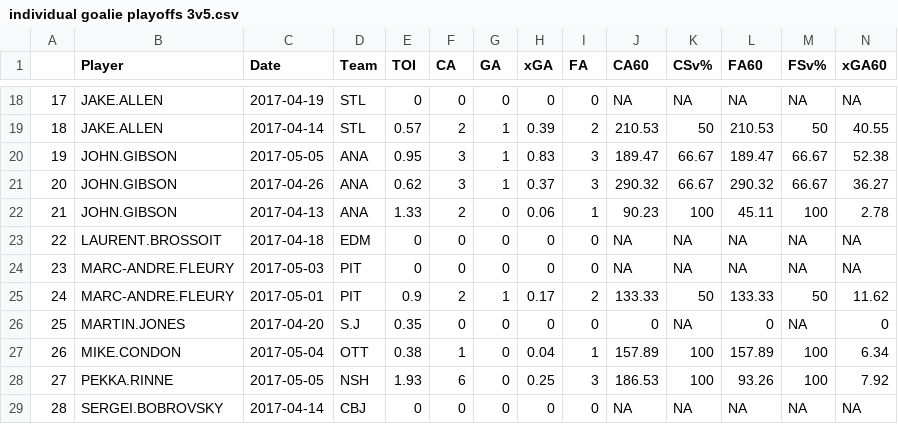
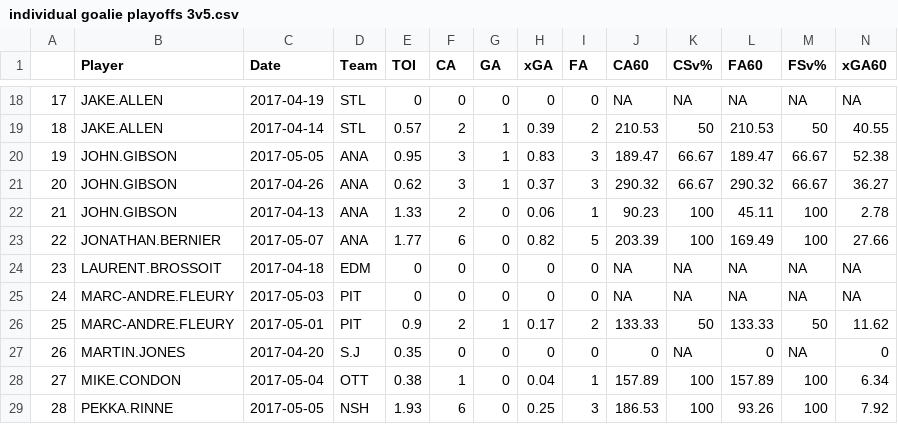
Before and after one commit to conorotompkins/Random-Hockey-Charts, a CSV file: goalie workload vs quality/individual goalie playoffs 3v5.csv, drawn as a sheet; only a part is shown, gaps mark what is left out; the shorter side is filled out with more unchanged rows; addresses are those after the commit; rows hold the shown columns only; the diff names each change by its address in the sheet, - before the commit and + after, or states it on an @@ line.

```diff
--- a/goalie workload vs quality/individual goalie playoffs 3v5.csv
+++ b/goalie workload vs quality/individual goalie playoffs 3v5.csv
+row 23: 22 | JONATHAN.BERNIER | 2017-05-07 | ANA | 1.77 | 6 | 0 | 0.82 | 5 | 203.39 | 100 | 169.49 | 100 | 27.66
@@ column A renumbered from row 24 down @@
```
Also changed, not shown: goalie workload vs quality/individual goalie playoffs 4v5.csv, goalie workload vs quality/individual goalie playoffs 5v5.csv, 1 other file.
